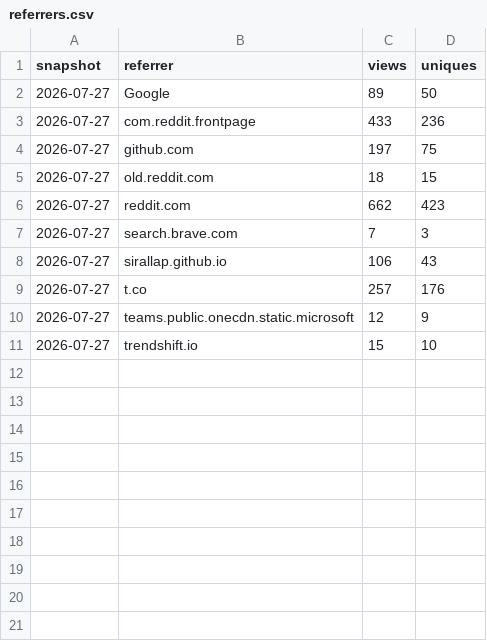
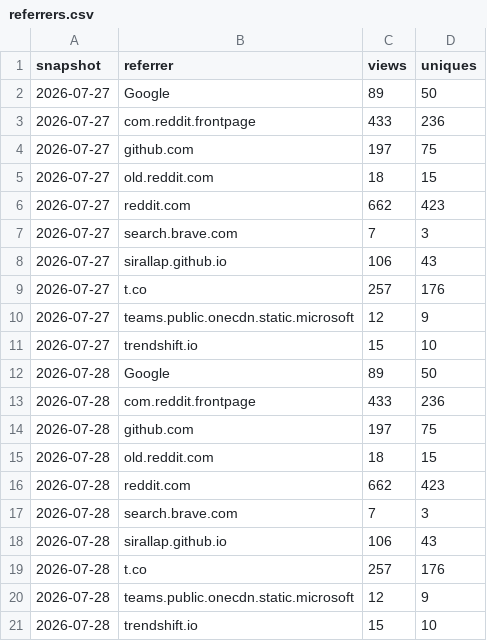
Before and after one commit to SirAllap/agentglass, a CSV file: referrers.csv, drawn as a sheet.

```diff
--- a/referrers.csv
+++ b/referrers.csv
@@ -11 +11,11 @@ snapshot,referrer,views,uniques
 2026-07-27,trendshift.io,15,10
+2026-07-28,Google,89,50
+2026-07-28,com.reddit.frontpage,433,236
+2026-07-28,github.com,197,75
+2026-07-28,old.reddit.com,18,15
+2026-07-28,reddit.com,662,423
+2026-07-28,search.brave.com,7,3
+2026-07-28,sirallap.github.io,106,43
+2026-07-28,t.co,257,176
+2026-07-28,teams.public.onecdn.static.microsoft,12,9
+2026-07-28,trendshift.io,15,10
```
Also changed, not shown: paths.csv.
